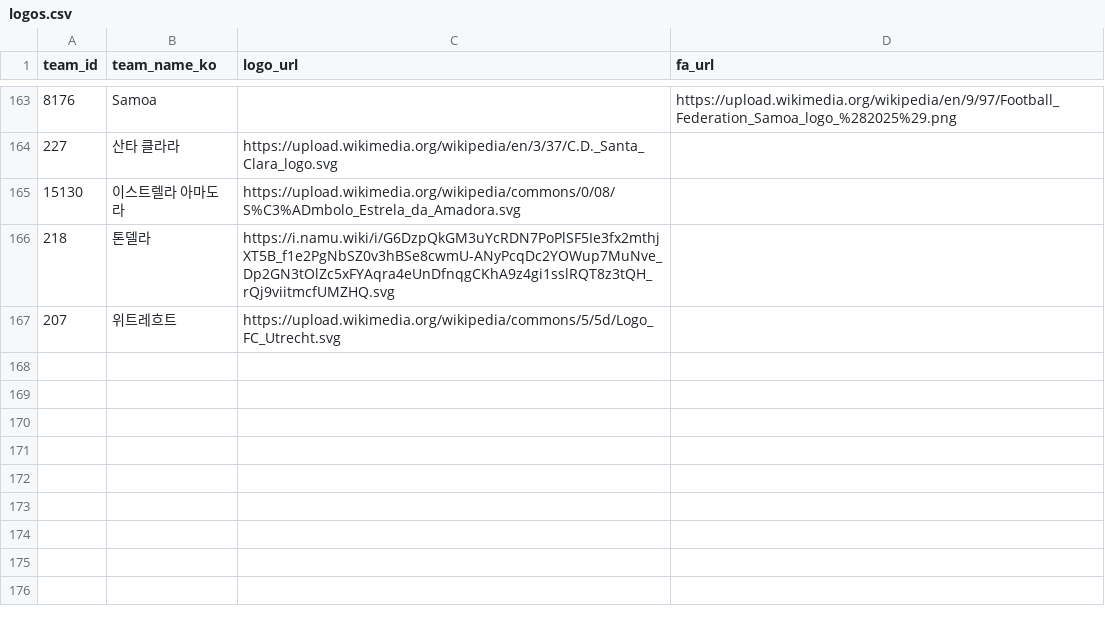
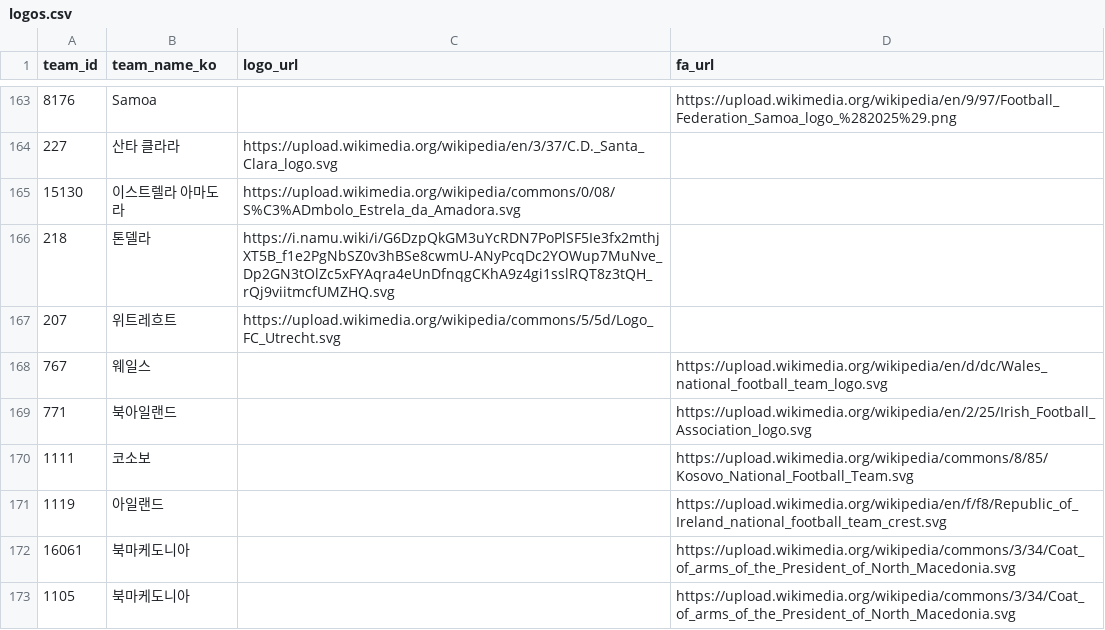
Before and after one commit to bgh1234554/football-obs-backend, a CSV file: src/main/resources/data/logos.csv, drawn as a sheet; only a part is shown, gaps mark what is left out; the diff names each change by its address in the sheet, - before the commit and + after, or states it on an @@ line.

```diff
--- a/src/main/resources/data/logos.csv
+++ b/src/main/resources/data/logos.csv
+row 168: 767 | 웨일스 |  | https://upload.wikimedia.org/wikipedia/en/d/dc/Wales_national_football_team_logo.svg
+row 169: 771 | 북아일랜드 |  | https://upload.wikimedia.org/wikipedia/en/2/25/Irish_Football_Association_logo.svg
+row 170: 1111 | 코소보 |  | https://upload.wikimedia.org/wikipedia/commons/8/85/Kosovo_National_Football_Team.svg
+row 171: 1119 | 아일랜드 |  | https://upload.wikimedia.org/wikipedia/en/f/f8/Republic_of_Ireland_national_football_team_crest.svg
+row 172: 16061 | 북마케도니아 |  | https://upload.wikimedia.org/wikipedia/commons/3/34/Coat_of_arms_of_the_President_of_North_Macedonia.svg
+row 173: 1105 | 북마케도니아 |  | https://upload.wikimedia.org/wikipedia/commons/3/34/Coat_of_arms_of_the_President_of_North_Macedonia.svg
```
Also changed, not shown: src/main/resources/data/coaches.csv, src/main/resources/data/teams.csv, 2 other files.
